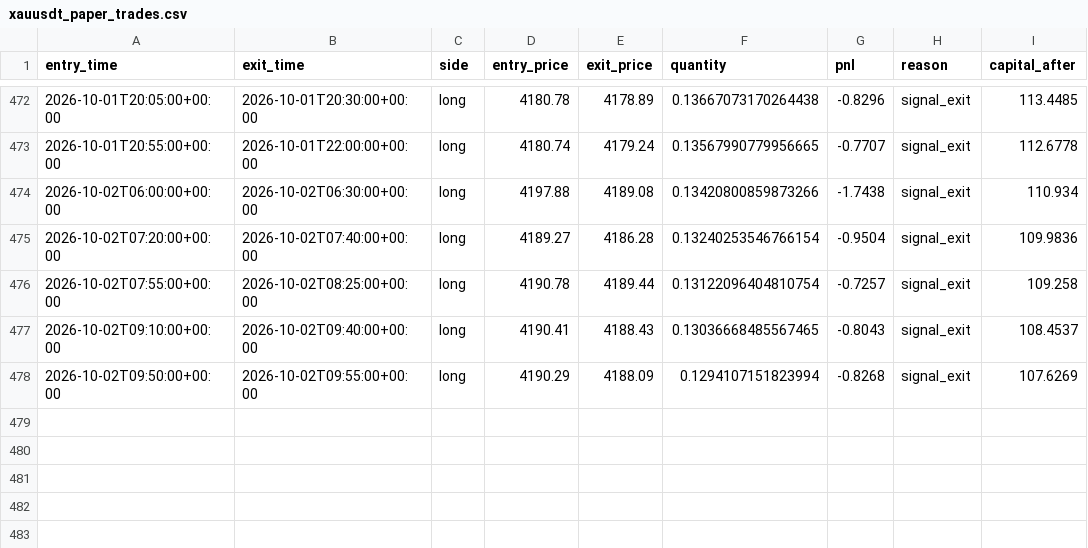
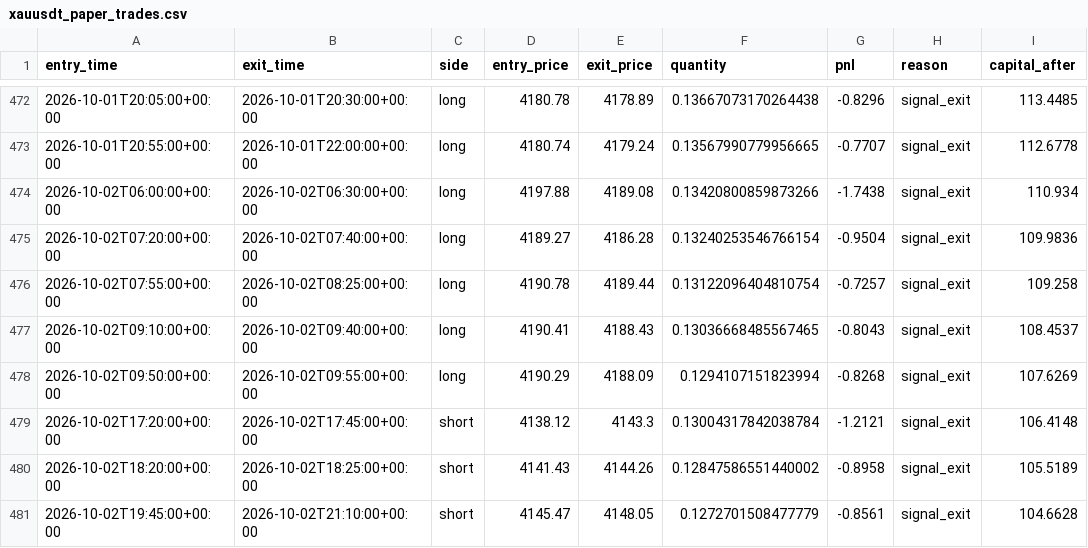
Before and after one commit to laluyadavreturn-dotcom/XAUUSDT-paper-bot, a CSV file: xauusdt_paper_trades.csv, drawn as a sheet; only a part is shown, gaps mark what is left out.

```diff
--- a/xauusdt_paper_trades.csv
+++ b/xauusdt_paper_trades.csv
@@ -478 +478,4 @@ entry_time,exit_time,side,entry_price,exit_price,quantity,pnl,reason,capital_aft
 2026-10-02T09:50:00+00:00,2026-10-02T09:55:00+00:00,long,4190.29,4188.09,0.1294107151823994,-0.8268,signal_exit,107.6269
+2026-10-02T17:20:00+00:00,2026-10-02T17:45:00+00:00,short,4138.12,4143.3,0.13004317842038784,-1.2121,signal_exit,106.4148
+2026-10-02T18:20:00+00:00,2026-10-02T18:25:00+00:00,short,4141.43,4144.26,0.12847586551440002,-0.8958,signal_exit,105.5189
+2026-10-02T19:45:00+00:00,2026-10-02T21:10:00+00:00,short,4145.47,4148.05,0.1272701508477779,-0.8561,signal_exit,104.6628
```
Also changed, not shown: 1 other file.
